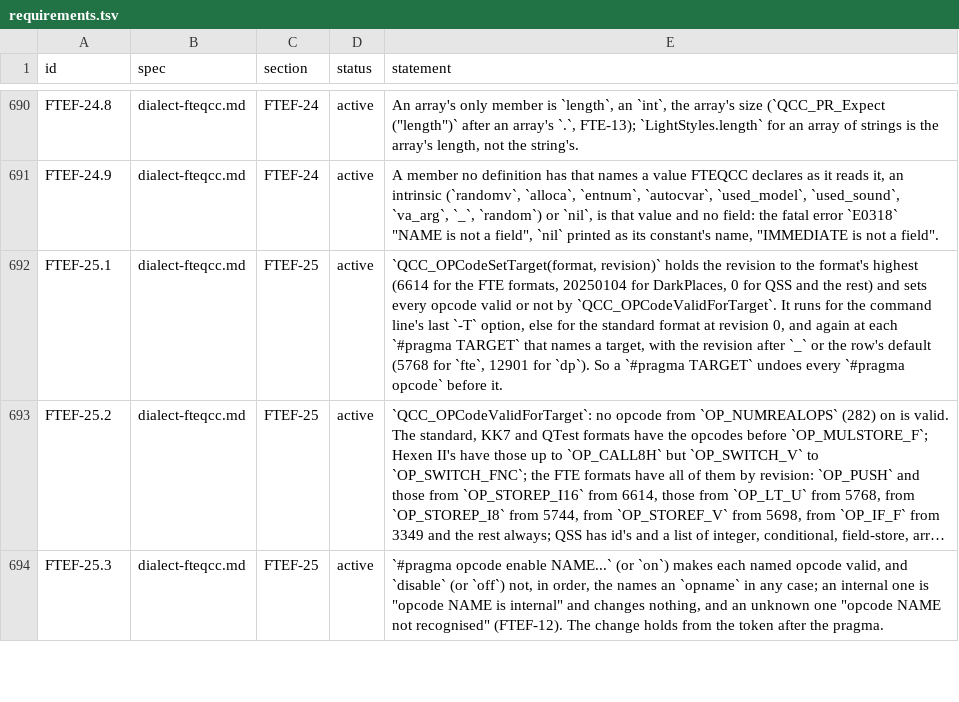
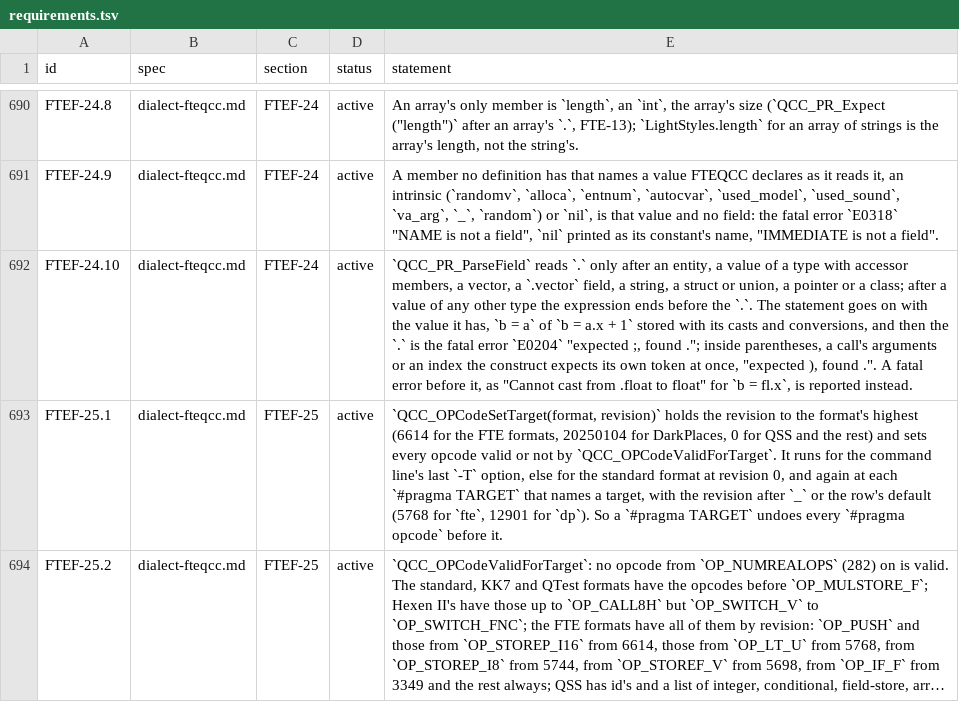
Before and after one commit to quakecstudio/editor, a TSV file: docs/spec/requirements.tsv, drawn as a sheet; only a part is shown, gaps mark what is left out; the shorter side is filled out with more unchanged rows; long unchanged cells end in …; the diff names each change by its address in the sheet, - before the commit and + after, or states it on an @@ line.

Commit message:
fix(sema): end an expression at a dot after a value with no members
FTEQCC reads a dot only after a value with members; after any other the
expression ends, the statement goes on with the value it has, and the
dot is "expected ;, found .", or the token the enclosing parentheses,
arguments or index expect.

```diff
--- a/docs/spec/requirements.tsv
+++ b/docs/spec/requirements.tsv
+row 692: FTEF-24.10 | dialect-fteqcc.md | FTEF-24 | active | `QCC_PR_ParseField` reads `.` only after an entity, a value of a type with accessor members, a vector, a `.vector` field, a string, a struct or union, a pointer or a class; after a value of any other type the expression ends before the `.`. The statement goes on with the value it has, `b = a` of `b = a.x + 1` stored with its casts and conversions, and then the `.` is the fatal error `E0204` "expected ;, found ."; inside parentheses, a call's arguments or an index the construct expects its own token at once, "expected ), found .". A fatal error before it, as "Cannot cast from .float to float" for `b = fl.x`, is reported instead.
```
Also changed, not shown: 8 other files.
